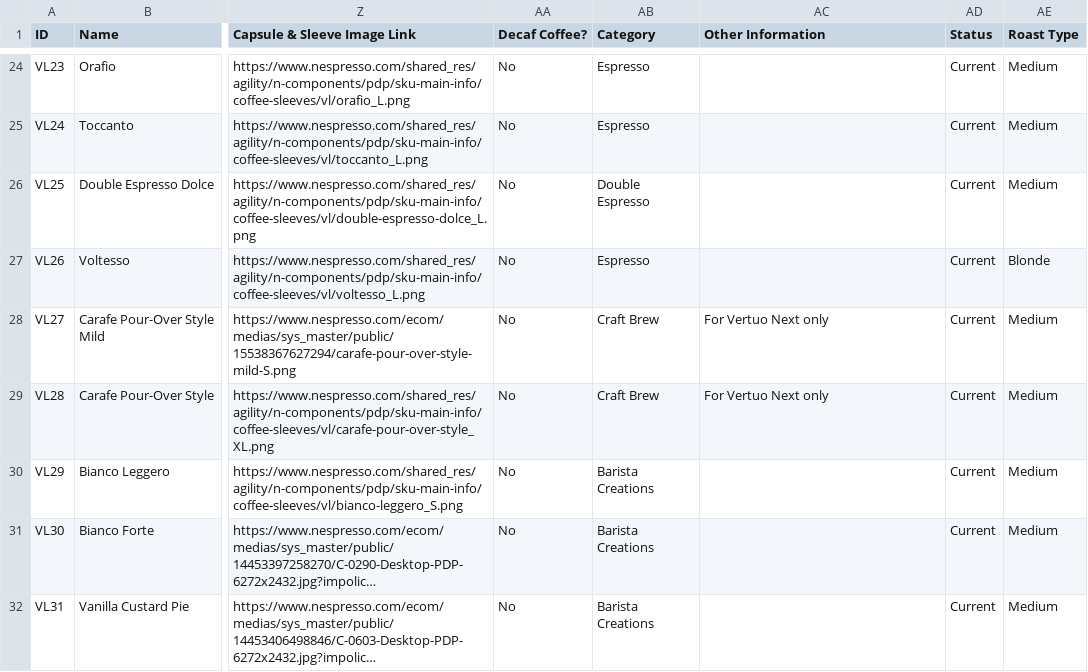
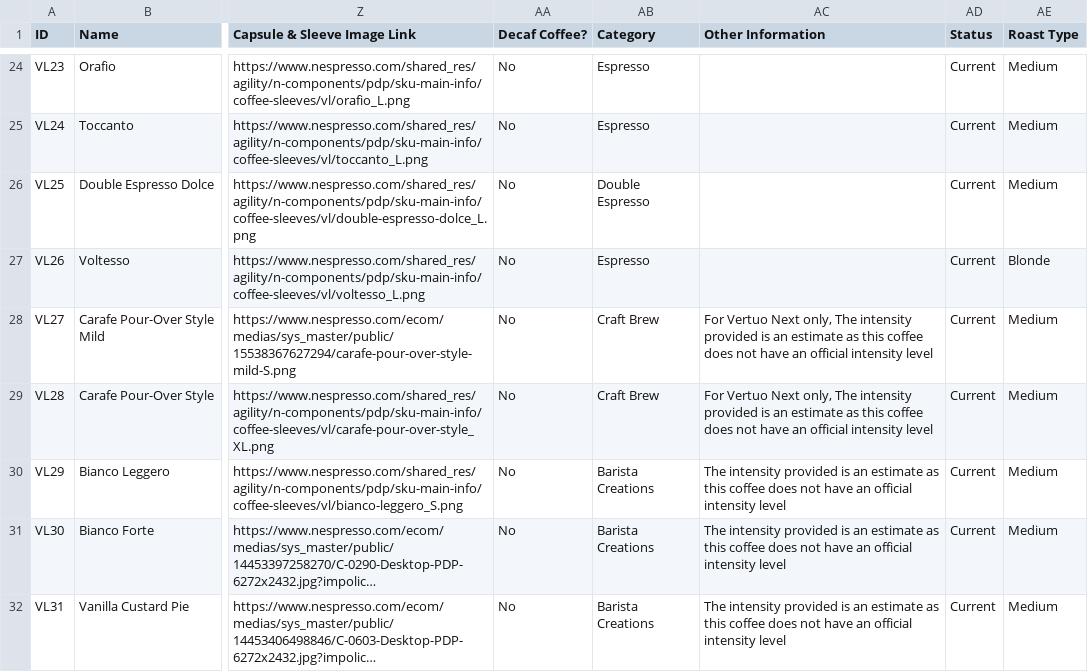
Before and after one commit to kjeshang/NespressoMetropolisTrainingApp, a CSV file: NespressoTrainingApp/data/PreparedCoffeeData.csv, drawn as a sheet; only a part is shown, gaps mark what is left out; long unchanged cells end in …; the diff covers the shown part only; the diff names each change by its address in the sheet, - before the commit and + after, or states it on an @@ line.

Commit message:
Updated frontend & data preparation
- Added Taste Profile description and button toggle to frontend
- Adjusted data preparation to include state which coffees have an estimated intensity level
- Adjusted more information table &  buton toggle

```diff
--- a/NespressoTrainingApp/data/PreparedCoffeeData.csv
+++ b/NespressoTrainingApp/data/PreparedCoffeeData.csv
-AC28:AC29 (Other Information): …Vertuo Next only
+AC28:AC29 (Other Information): …Vertuo Next only, The intensity provided is an estimate as this coffee does not have an official intensity level
-AC30:AC32 (Other Information): (empty)
+AC30:AC32 (Other Information): The intensity provided is an estimate as this coffee does not have an official intensity level
```
Also changed, not shown: 10 edited cells elsewhere in this file, 4 other files.
